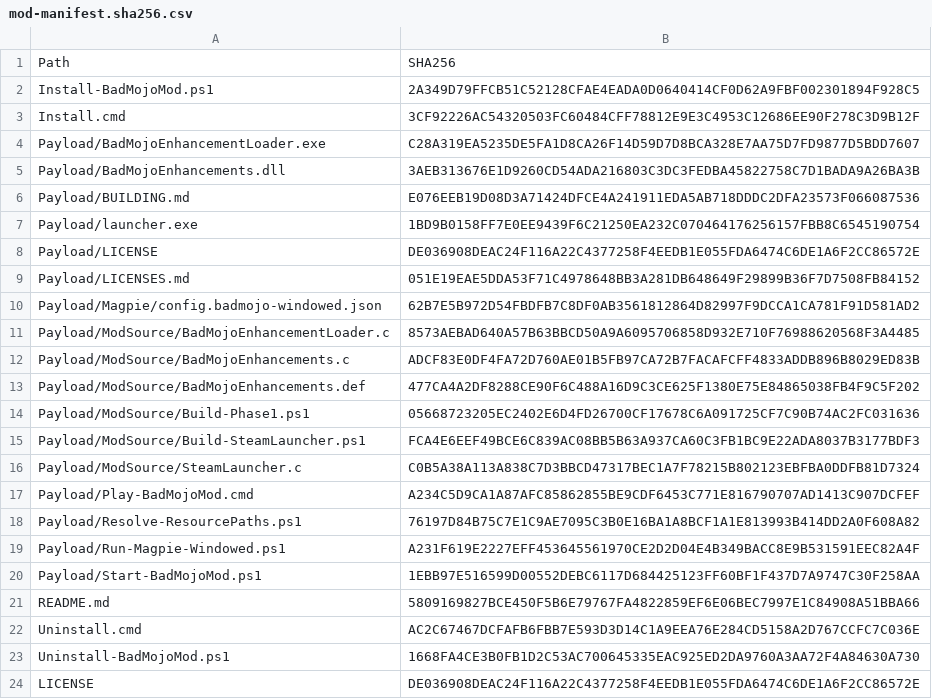
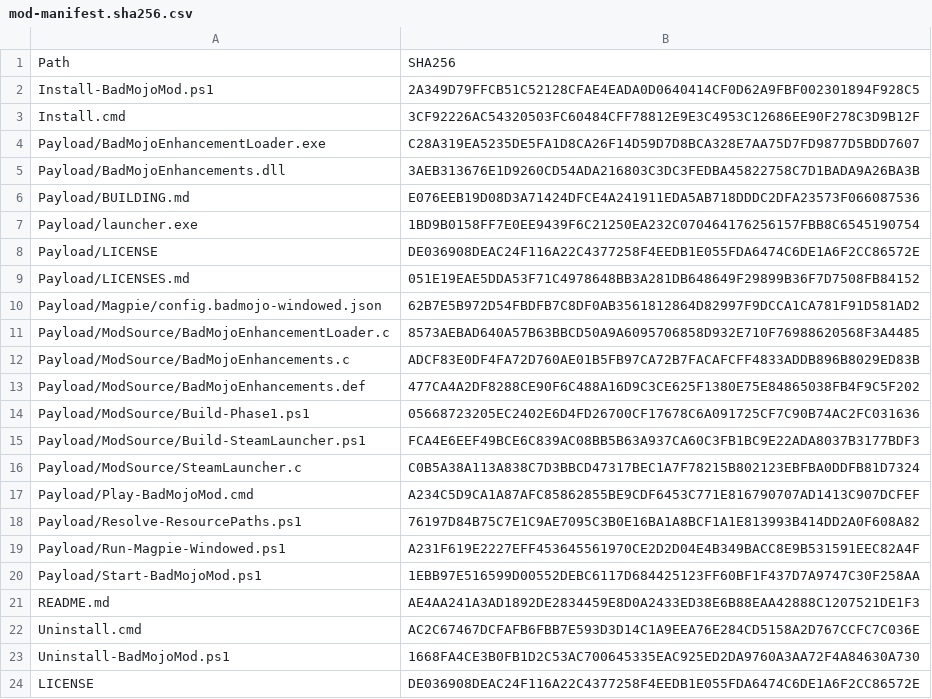
Before and after one commit to KwaiBird/BadMojoRedux-DisplayMod, a CSV file: Payload/mod-manifest.sha256.csv, drawn as a sheet.

```diff
--- a/Payload/mod-manifest.sha256.csv
+++ b/Payload/mod-manifest.sha256.csv
@@ -20,3 +20,3 @@
 "Payload/Start-BadMojoMod.ps1","1EBB97E516599D00552DEBC6117D684425123FF60BF1F437D7A9747C30F258AA"
-"README.md","5809169827BCE450F5B6E79767FA4822859EF6E06BEC7997E1C84908A51BBA66"
+"README.md","AE4AA241A3AD1892DE2834459E8D0A2433ED38E6B88EAA42888C1207521DE1F3"
 "Uninstall.cmd","AC2C67467DCFAFB6FBB7E593D3D14C1A9EEA76E284CD5158A2D767CCFC7C036E"
```
Also changed, not shown: 1 other file.
